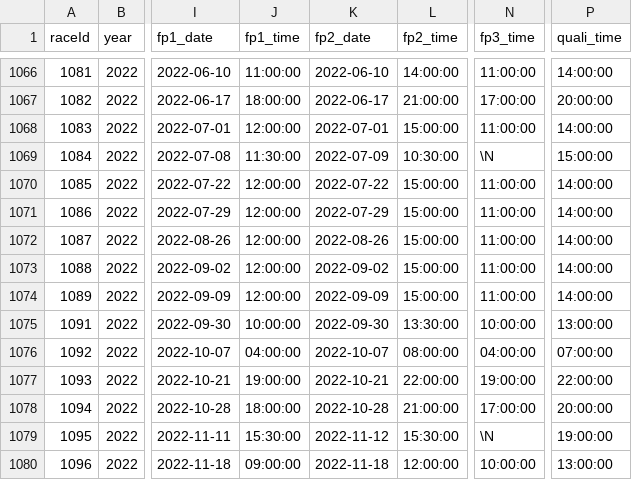
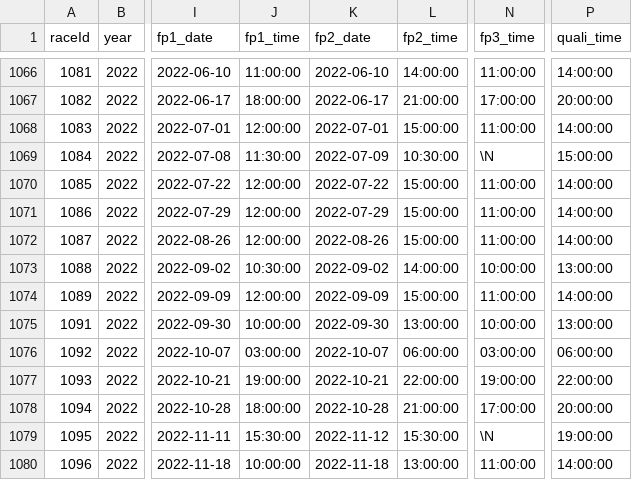
Before and after one commit to madrian98/Formula1DataExploration, a CSV file: Data/races.csv, drawn as a sheet; only a part is shown, gaps mark what is left out; the diff names each change by its address in the sheet, - before the commit and + after, or states it on an @@ line.

```diff
--- a/Data/races.csv
+++ b/Data/races.csv
-J1073 (fp1_time): 12:00:00
+J1073 (fp1_time): 10:30:00
-L1073 (fp2_time): 15:00:00
+L1073 (fp2_time): 14:00:00
-N1073 (fp3_time): 11:00:00
+N1073 (fp3_time): 10:00:00
-P1073 (quali_time): 14:00:00
+P1073 (quali_time): 13:00:00
-L1075 (fp2_time): 13:30:00
+L1075 (fp2_time): 13:00:00
-J1076 (fp1_time): 04:00:00
+J1076 (fp1_time): 03:00:00
-L1076 (fp2_time): 08:00:00
+L1076 (fp2_time): 06:00:00
-N1076 (fp3_time): 04:00:00
+N1076 (fp3_time): 03:00:00
-P1076 (quali_time): 07:00:00
+P1076 (quali_time): 06:00:00
-J1080 (fp1_time): 09:00:00
+J1080 (fp1_time): 10:00:00
-L1080 (fp2_time): 12:00:00
+L1080 (fp2_time): 13:00:00
-N1080 (fp3_time): 10:00:00
+N1080 (fp3_time): 11:00:00
-P1080 (quali_time): 13:00:00
+P1080 (quali_time): 14:00:00
```
Also changed, not shown: Data/drivers.csv, 1 other file.
